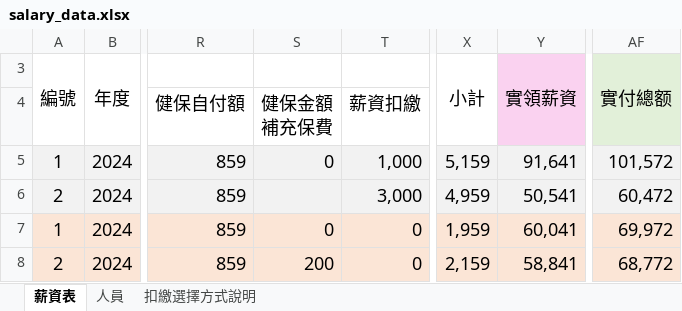
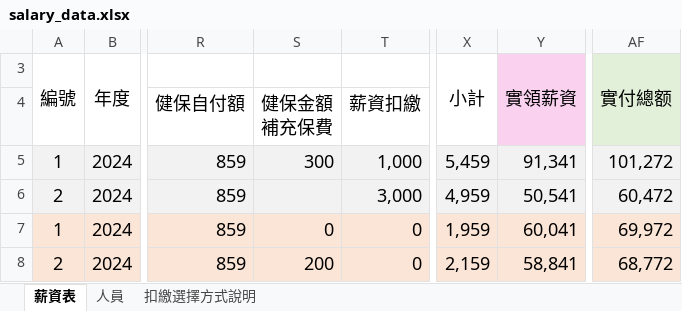
Before and after one commit to jjasoncool/salary-printer, an Excel workbook: templates/salary_data.xlsx, sheet 薪資表, drawn as a sheet; only a part is shown, gaps mark what is left out; values as stored, in another font and other column widths than the file's, no borders; the diff names each change by its address in the sheet, - before the commit and + after, or states it on an @@ line.

```diff
--- a/templates/salary_data.xlsx (sheet 薪資表)
+++ b/templates/salary_data.xlsx (sheet 薪資表)
-S5: 0
+S5: 300
-X5 (小計): 5,159
+X5 (小計): 5,459
-Y5 (實領薪資): 91,641
+Y5 (實領薪資): 91,341
-AF5 (實付總额): 101,572
+AF5 (實付總额): 101,272
```
Also changed, not shown: templates/salary_form.xlsx, 2 other files.
